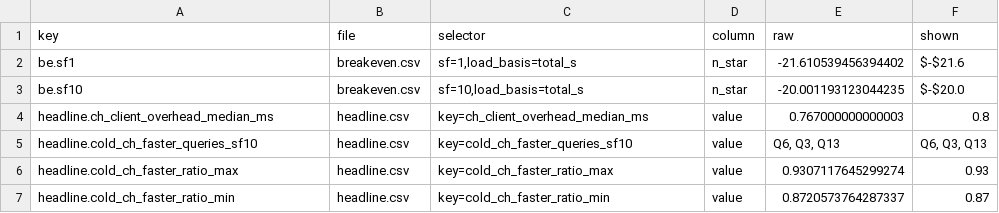
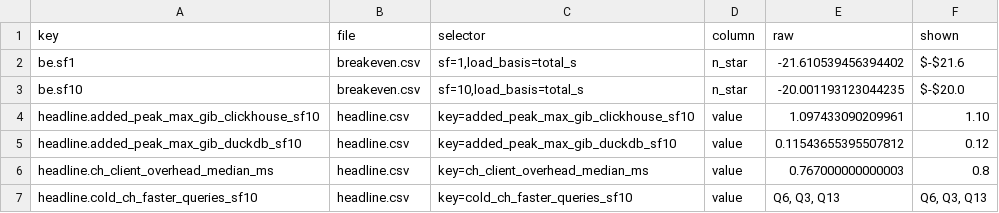
Before and after one commit to Harry-Sun0529/II2202-KTH2026Fall-ClickHouse-vs-DuckDB, a CSV file: report/numbers_manifest.csv, drawn as a sheet; only a part is shown; the shorter side is filled out with more unchanged rows.

Commit message:
Restore deviations table and peak-minus-baseline sentence; light prose edit
- Table 5: research plan vs pilot, item by item, with the consequence.
- Data analysis: why the plan's peak-minus-baseline memory metric is not
  used (memory is not released between warm runs).
- Prose: merged a repeated closer in Break-even, split the dense H1-H3
  sentence, removed a negative contrast and repeated 'also'.
- Gate whitelist: 30 s merge wait from the research plan.

Report text 3109 -> 3568 words; expected about 9 pages. PDF still needs
make report.

```diff
--- a/report/numbers_manifest.csv
+++ b/report/numbers_manifest.csv
@@ -3,2 +3,4 @@ be.sf1,breakeven.csv,"sf=1,load_basis=total_s",n_star,-21.610539456394402,$-$21.
 be.sf10,breakeven.csv,"sf=10,load_basis=total_s",n_star,-20.001193123044235,$-$20.0
+headline.added_peak_max_gib_clickhouse_sf10,headline.csv,key=added_peak_max_gib_clickhouse_sf10,value,1.097433090209961,1.10
+headline.added_peak_max_gib_duckdb_sf10,headline.csv,key=added_peak_max_gib_duckdb_sf10,value,0.11543655395507812,0.12
 headline.ch_client_overhead_median_ms,headline.csv,key=ch_client_overhead_median_ms,value,0.767000000000003,0.8
```
Also changed, not shown: 4 other files.
